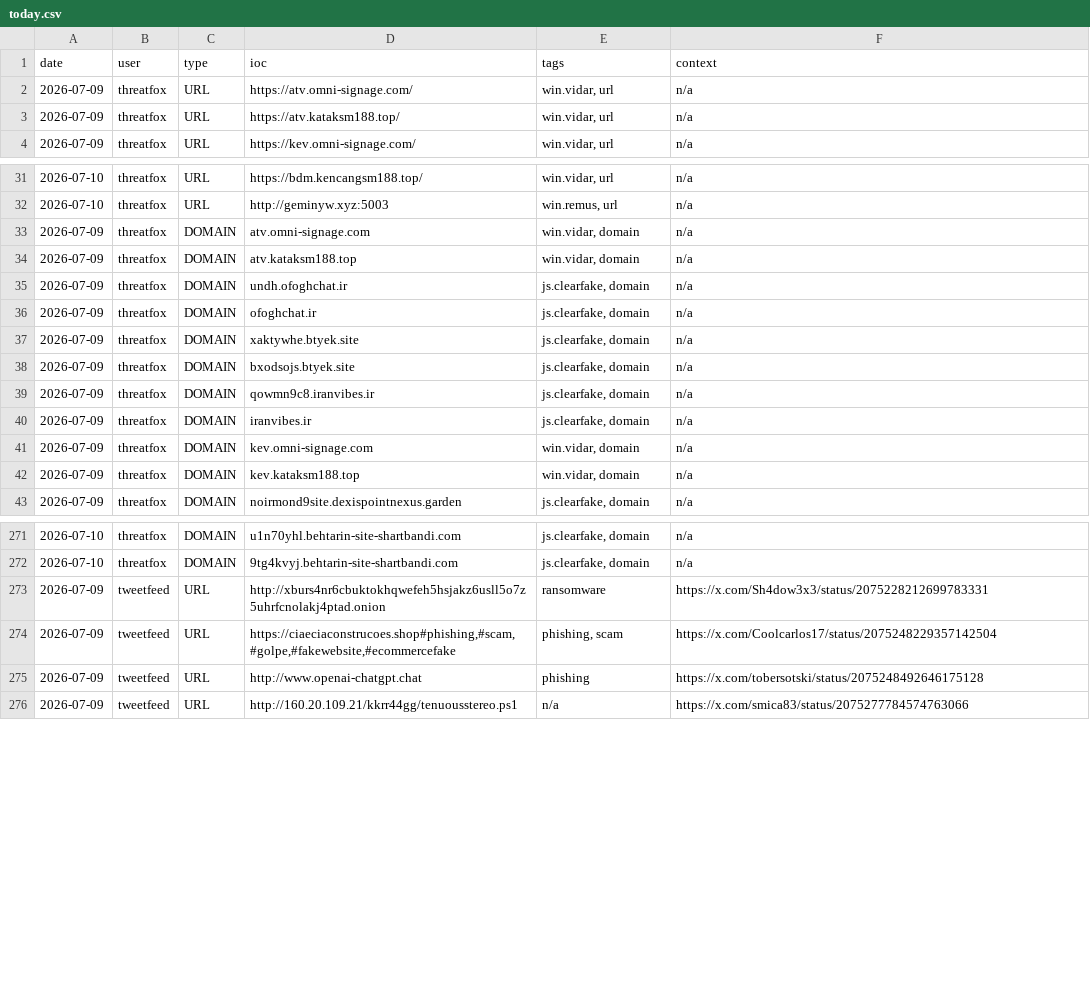
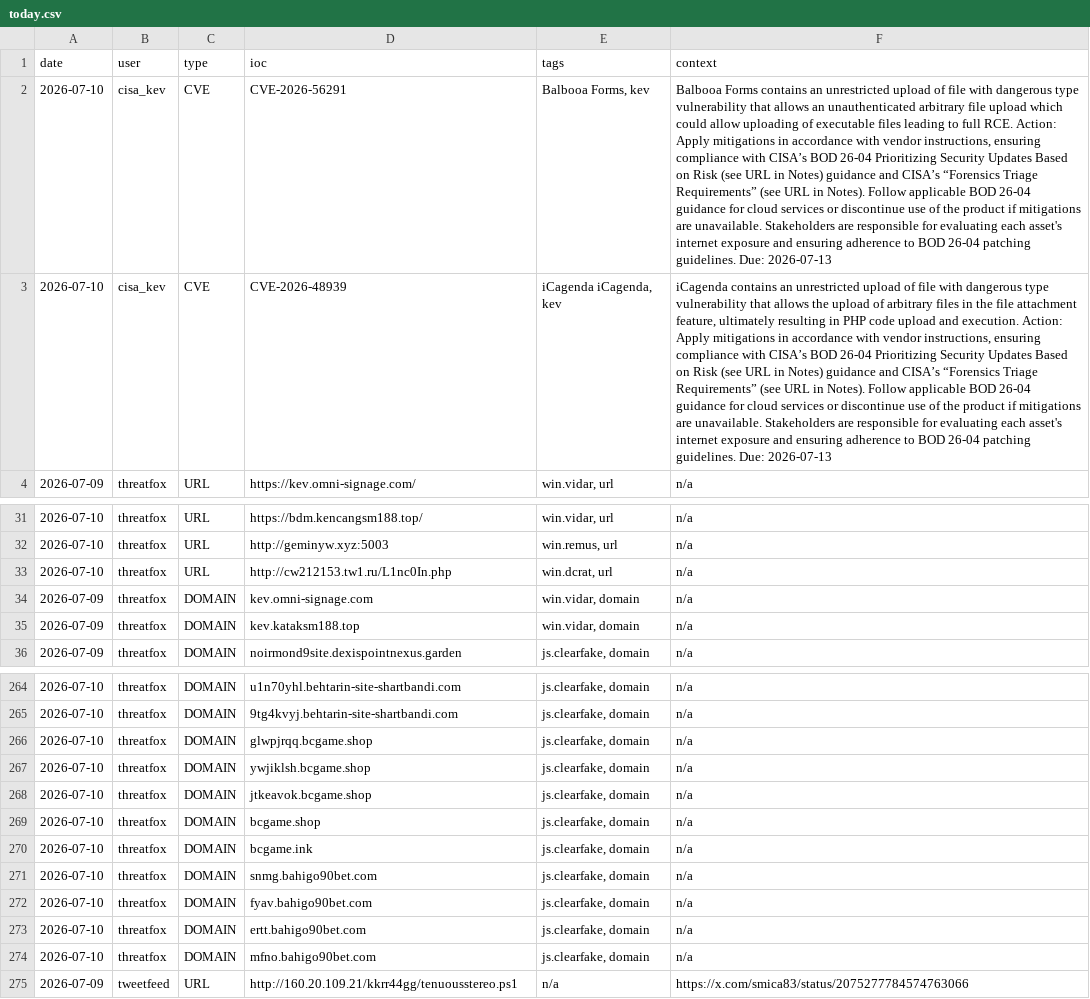
Before and after one commit to Adi-Lyt/vigia-ioc-feed, a CSV file: iocs/today.csv, drawn as a sheet; only a part is shown, gaps mark what is left out; removed rows and columns are numbered as before the commit, all else as after; the diff covers the shown part only; the diff names each change by its address in the sheet, - before the commit and + after, or states it on an @@ line.

Commit message:
chore: update IoC feed 2026-07-10 17:09 UTC

```diff
--- a/iocs/today.csv
+++ b/iocs/today.csv
-row 2: 2026-07-09 | threatfox | URL | https://atv.omni-signage.com/ | win.vidar, url | n/a
-row 3: 2026-07-09 | threatfox | URL | https://atv.kataksm188.top/ | win.vidar, url | n/a
+row 2: 2026-07-10 | cisa_kev | CVE | CVE-2026-56291 | Balbooa Forms, kev | Balbooa Forms contains an unrestricted upload of file with dangerous type vulnerability that allows an unauthenticated arbitrary file upload which could allow uploading of executable files leading to full RCE. Action: Apply mitigations in accordance with vendor instructions, ensuring compliance with CISA’s BOD 26-04 Prioritizing Security Updates Based on Risk (see URL in Notes) guidance and CISA’s “Forensics Triage Requirements” (see URL in Notes). Follow applicable BOD 26-04 guidance for cloud services or discontinue use of the product if mitigations are unavailable. Stakeholders are responsible for evaluating each asset's internet exposure and ensuring adherence to BOD 26-04 patching guidelines. Due: 2026-07-13
+row 3: 2026-07-10 | cisa_kev | CVE | CVE-2026-48939 | iCagenda iCagenda, kev | iCagenda contains an unrestricted upload of file with dangerous type vulnerability that allows the upload of arbitrary files in the file attachment feature, ultimately resulting in PHP code upload and execution. Action: Apply mitigations in accordance with vendor instructions, ensuring compliance with CISA’s BOD 26-04 Prioritizing Security Updates Based on Risk (see URL in Notes) guidance and CISA’s “Forensics Triage Requirements” (see URL in Notes). Follow applicable BOD 26-04 guidance for cloud services or discontinue use of the product if mitigations are unavailable. Stakeholders are responsible for evaluating each asset's internet exposure and ensuring adherence to BOD 26-04 patching guidelines. Due: 2026-07-13
-row 33: 2026-07-09 | threatfox | DOMAIN | atv.omni-signage.com | win.vidar, domain | n/a
-row 34: 2026-07-09 | threatfox | DOMAIN | atv.kataksm188.top | win.vidar, domain | n/a
-row 35: 2026-07-09 | threatfox | DOMAIN | undh.ofoghchat.ir | js.clearfake, domain | n/a
-row 36: 2026-07-09 | threatfox | DOMAIN | ofoghchat.ir | js.clearfake, domain | n/a
-row 37: 2026-07-09 | threatfox | DOMAIN | xaktywhe.btyek.site | js.clearfake, domain | n/a
-row 38: 2026-07-09 | threatfox | DOMAIN | bxodsojs.btyek.site | js.clearfake, domain | n/a
-row 39: 2026-07-09 | threatfox | DOMAIN | qowmn9c8.iranvibes.ir | js.clearfake, domain | n/a
-row 40: 2026-07-09 | threatfox | DOMAIN | iranvibes.ir | js.clearfake, domain | n/a
+row 33: 2026-07-10 | threatfox | URL | http://cw212153.tw1.ru/L1nc0In.php | win.dcrat, url | n/a
-row 273: 2026-07-09 | tweetfeed | URL | http://xburs4nr6cbuktokhqwefeh5hsjakz6usll5o7z5uhrfcnolakj4ptad.onion | ransomware | https://x.com/Sh4dow3x3/status/2075228212699783331
-row 274: 2026-07-09 | tweetfeed | URL | https://ciaeciaconstrucoes.shop#phishing,#scam,#golpe,#fakewebsite,#ecommercefake | phishing, scam | https://x.com/Coolcarlos17/status/2075248229357142504
-row 275: 2026-07-09 | tweetfeed | URL | http://www.openai-chatgpt.chat | phishing | https://x.com/tobersotski/status/2075248492646175128
+row 266: 2026-07-10 | threatfox | DOMAIN | glwpjrqq.bcgame.shop | js.clearfake, domain | n/a
+row 267: 2026-07-10 | threatfox | DOMAIN | ywjiklsh.bcgame.shop | js.clearfake, domain | n/a
+row 268: 2026-07-10 | threatfox | DOMAIN | jtkeavok.bcgame.shop | js.clearfake, domain | n/a
+row 269: 2026-07-10 | threatfox | DOMAIN | bcgame.shop | js.clearfake, domain | n/a
+row 270: 2026-07-10 | threatfox | DOMAIN | bcgame.ink | js.clearfake, domain | n/a
+row 271: 2026-07-10 | threatfox | DOMAIN | snmg.bahigo90bet.com | js.clearfake, domain | n/a
+row 272: 2026-07-10 | threatfox | DOMAIN | fyav.bahigo90bet.com | js.clearfake, domain | n/a
+row 273: 2026-07-10 | threatfox | DOMAIN | ertt.bahigo90bet.com | js.clearfake, domain | n/a
+row 274: 2026-07-10 | threatfox | DOMAIN | mfno.bahigo90bet.com | js.clearfake, domain | n/a
```
Also changed, not shown: 6 removed rows elsewhere in this file.
